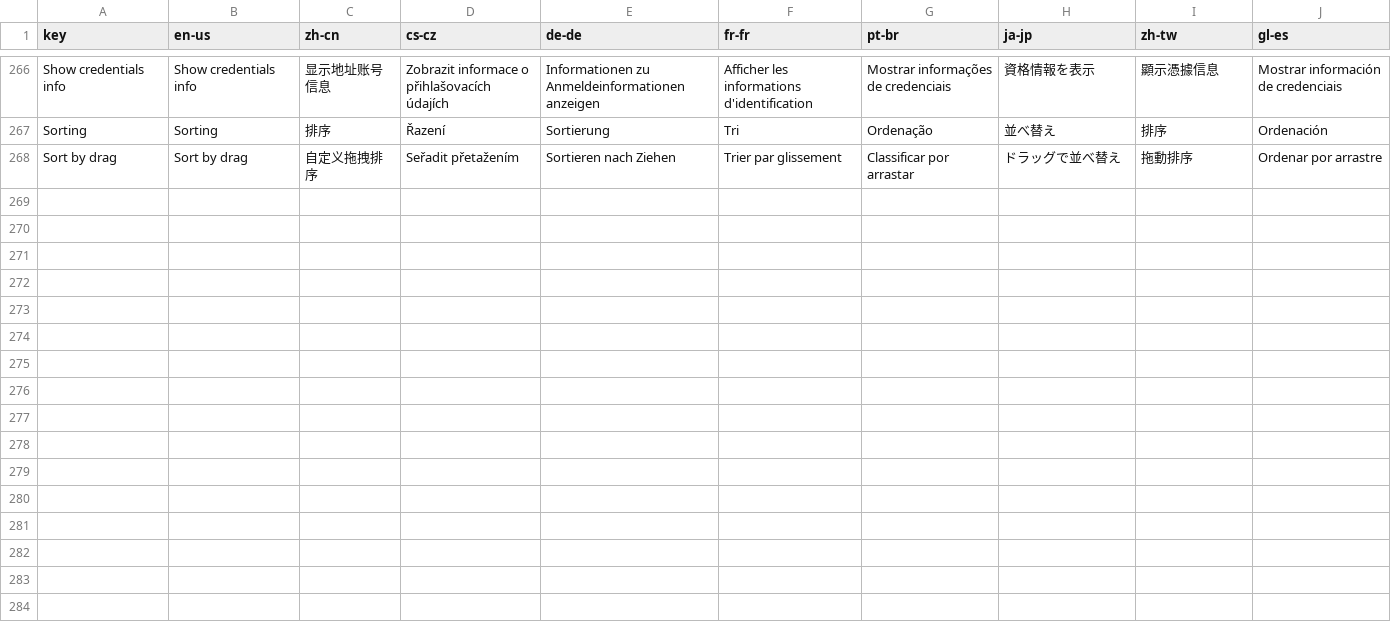
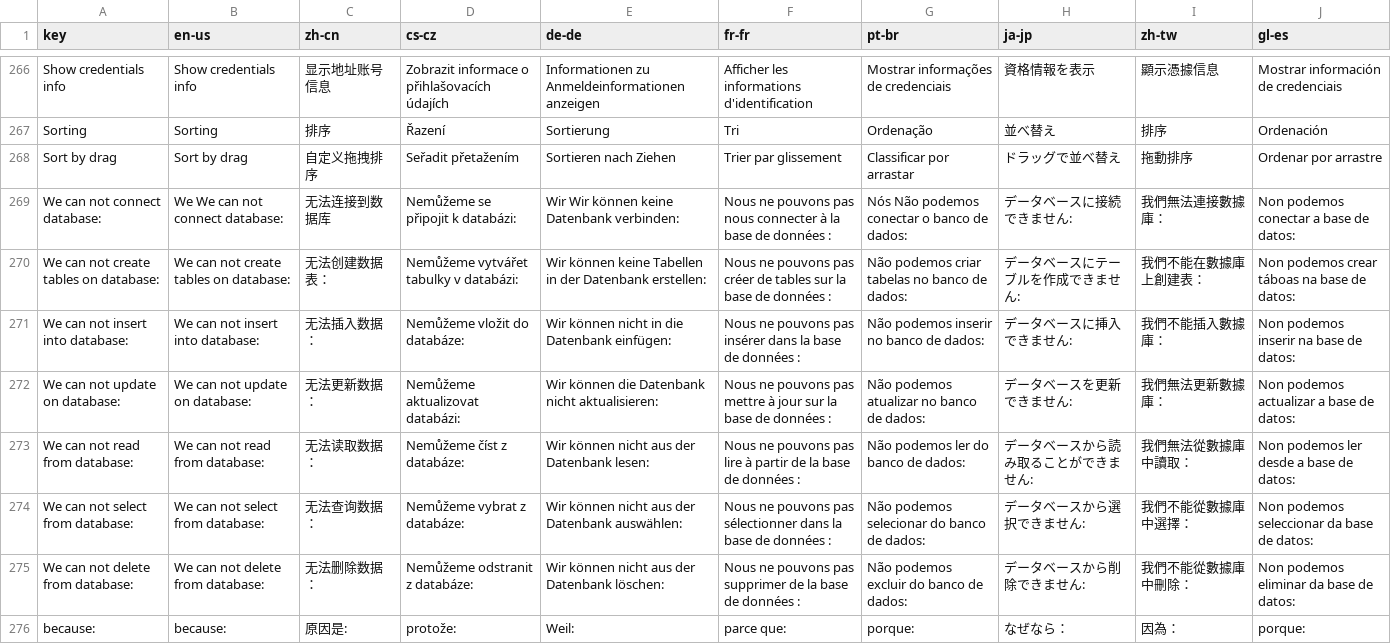
Before and after one commit to 1Remote/1Remote, a CSV file: Ui/Resources/Languages/glossary_translated_by_google.csv, drawn as a sheet; only a part is shown, gaps mark what is left out.

Commit message:
make translation for #395

```diff
--- a/Ui/Resources/Languages/glossary_translated_by_google.csv
+++ b/Ui/Resources/Languages/glossary_translated_by_google.csv
@@ -303 +303,9 @@ Sorting; Sorting; 排序;Řazení;Sortierung;Tri;Ordenação;並べ替え;排序
 Sort by drag; Sort by drag; 自定义拖拽排序;Seřadit přetažením;Sortieren nach Ziehen;Trier par glissement;Classificar por arrastar;ドラッグで並べ替え;拖動排序;Ordenar por arrastre
+We can not connect database:;We We can not connect database:;无法连接到数据库;Nemůžeme se připojit k databázi:;Wir Wir können keine Datenbank verbinden:;Nous ne pouvons pas nous connecter à la base de données :;Nós Não podemos conectar o banco de dados:;データベースに接続できません:;我們無法連接數據庫：;Non podemos conectar a base de datos:
+We can not create tables on database:;We can not create tables on database:;无法创建数据表：;Nemůžeme vytvářet tabulky v databázi:;Wir können keine Tabellen in der Datenbank erstellen:;Nous ne pouvons pas créer de tables sur la base de données :;Não podemos criar tabelas no banco de dados:;データベースにテーブルを作成できません:;我們不能在數據庫上創建表：;Non podemos crear táboas na base de datos:
+We can not insert into database:;We can not insert into database:;无法插入数据：;Nemůžeme vložit do databáze:;Wir können nicht in die Datenbank einfügen:;Nous ne pouvons pas insérer dans la base de données :;Não podemos inserir no banco de dados:;データベースに挿入できません:;我們不能插入數據庫：;Non podemos inserir na base de datos:
+We can not update on database:;We can not update on database:;无法更新数据：;Nemůžeme aktualizovat databázi:;Wir können die Datenbank nicht aktualisieren:;Nous ne pouvons pas mettre à jour sur la base de données :;Não podemos atualizar no banco de dados:;データベースを更新できません:;我們無法更新數據庫：;Non podemos actualizar a base de datos:
+We can not read from database:;We can not read from database:;无法读取数据：;Nemůžeme číst z databáze:;Wir können nicht aus der Datenbank lesen:;Nous ne pouvons pas lire à partir de la base de données :;Não podemos ler do banco de dados:;データベースから読み取ることができません:;我們無法從數據庫中讀取：;Non podemos ler desde a base de datos:
+We can not select from database:;We can not select from database:;无法查询数据：;Nemůžeme vybrat z databáze:;Wir können nicht aus der Datenbank auswählen:;Nous ne pouvons pas sélectionner dans la base de données :;Não podemos selecionar do banco de dados:;データベースから選択できません:;我們不能從數據庫中選擇：;Non podemos seleccionar da base de datos:
+We can not delete from database:;We can not delete from database:;无法删除数据：;Nemůžeme odstranit z databáze:;Wir können nicht aus der Datenbank löschen:;Nous ne pouvons pas supprimer de la base de données :;Não podemos excluir do banco de dados:;データベースから削除できません:;我們不能從數據庫中刪除：;Non podemos eliminar da base de datos:
+because:;because:;原因是:;protože:;Weil:;parce que:;porque:;なぜなら：;因為：;porque:
```
Also changed, not shown: Ui/Resources/Languages/glossary.csv, 13 other files.
